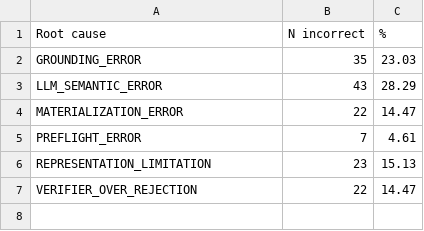
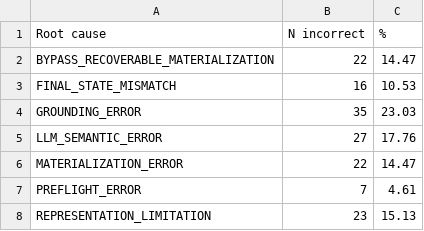
Before and after one commit to hueptk0711/SQLite-Writes, a CSV file: 04_results/mp_fs_plus_failure_analysis_v1/stage1_mpfsplus_failure_analysis/root_cause_summary.csv, drawn as a sheet.

```diff
--- a/04_results/mp_fs_plus_failure_analysis_v1/stage1_mpfsplus_failure_analysis/root_cause_summary.csv
+++ b/04_results/mp_fs_plus_failure_analysis_v1/stage1_mpfsplus_failure_analysis/root_cause_summary.csv
@@ -1,4 +1,6 @@
 Root cause,N incorrect,%
+BYPASS_RECOVERABLE_MATERIALIZATION,22,14.47
+FINAL_STATE_MISMATCH,16,10.53
 GROUNDING_ERROR,35,23.03
-LLM_SEMANTIC_ERROR,43,28.29
+LLM_SEMANTIC_ERROR,27,17.76
 MATERIALIZATION_ERROR,22,14.47
@@ -6,2 +8 @@ PREFLIGHT_ERROR,7,4.61
 REPRESENTATION_LIMITATION,23,15.13
-VERIFIER_OVER_REJECTION,22,14.47
```
Also changed, not shown: 04_results/mp_fs_plus_failure_analysis_v1/stage1_mpfsplus_failure_analysis/mpfsplus_unique_successes.csv, 04_results/mp_fs_plus_failure_analysis_v1/stage1_mpfsplus_failure_analysis/oracle_rejection_analysis.csv, 23 other files.
